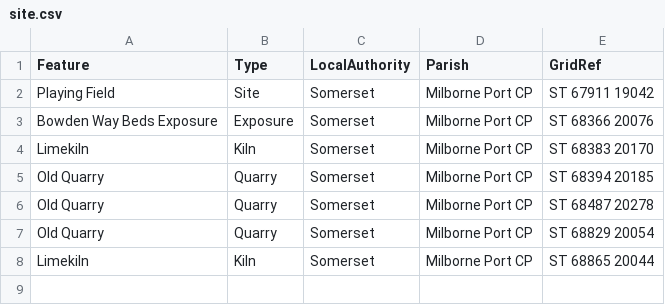
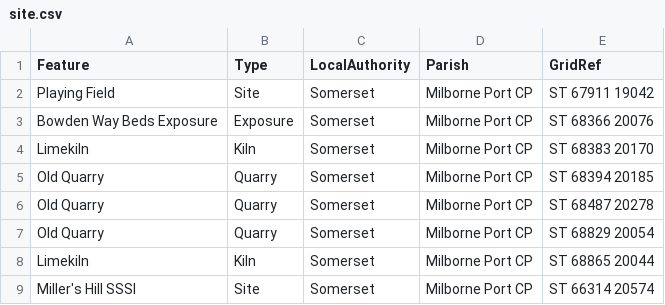
Before and after one commit to geoffrowland/Milborne-Port, a CSV file: site.csv, drawn as a sheet.

Commit message:
Update site.csv

```diff
--- a/site.csv
+++ b/site.csv
@@ -8 +8,2 @@ Old Quarry,Quarry,Somerset,Milborne Port CP,ST 68829 20054
 Limekiln,Kiln,Somerset,Milborne Port CP,ST 68865 20044
+Miller's Hill SSSI,Site,Somerset,Milborne Port CP, ST 66314 20574
```
